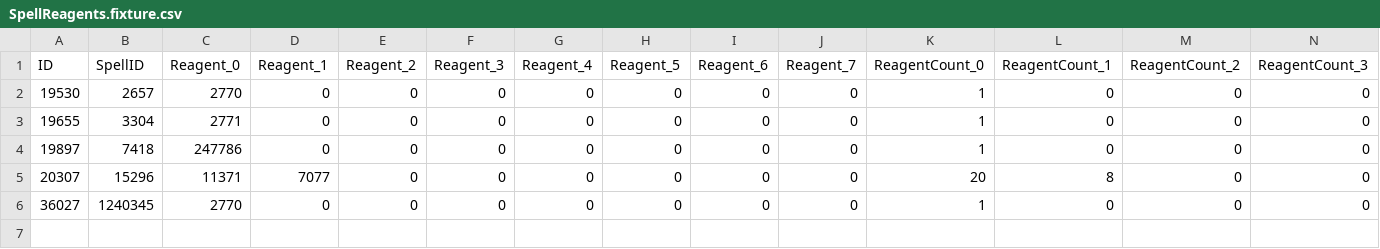
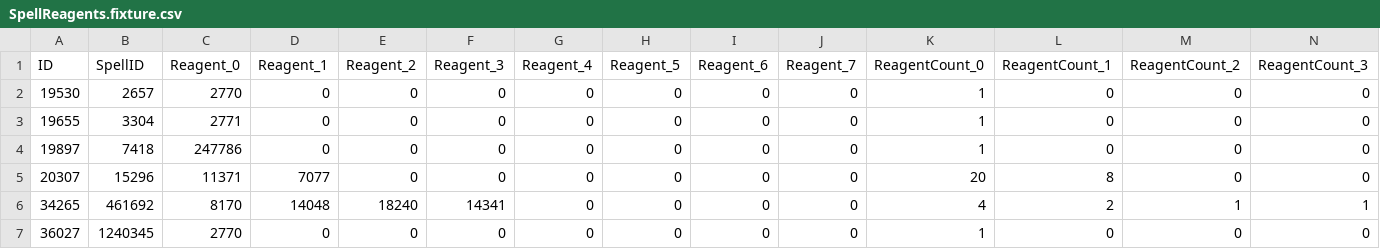
Before and after one commit to danielcosta42/guildos, a CSV file: tools/prof-catalog-fixture/SpellReagents.fixture.csv, drawn as a sheet; only a part is shown; rows hold the shown columns only; the diff names each change by its address in the sheet, - before the commit and + after, or states it on an @@ line.

```diff
--- a/tools/prof-catalog-fixture/SpellReagents.fixture.csv
+++ b/tools/prof-catalog-fixture/SpellReagents.fixture.csv
+row 6: 34265 | 461692 | 8170 | 14048 | 18240 | 14341 | 0 | 0 | 0 | 0 | 4 | 2 | 1 | 1
```
Also changed, not shown: tools/prof-catalog-fixture/Item.fixture.csv, tools/prof-catalog-fixture/SkillLine.fixture.csv, 12 other files.
